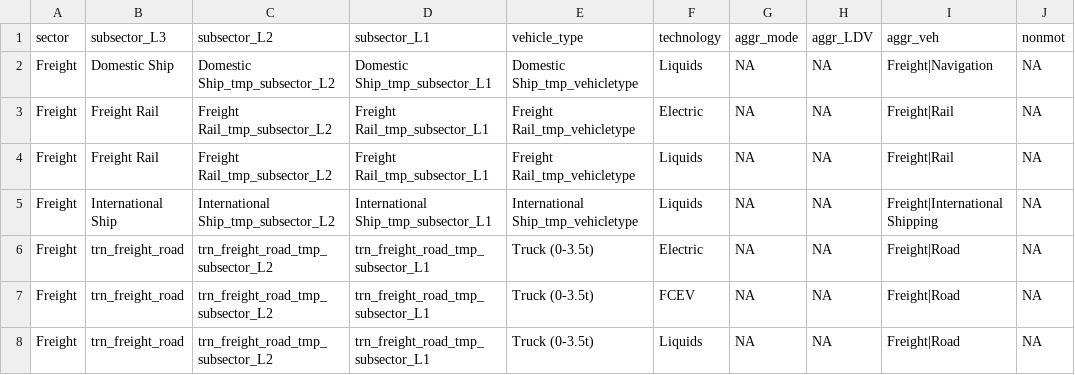
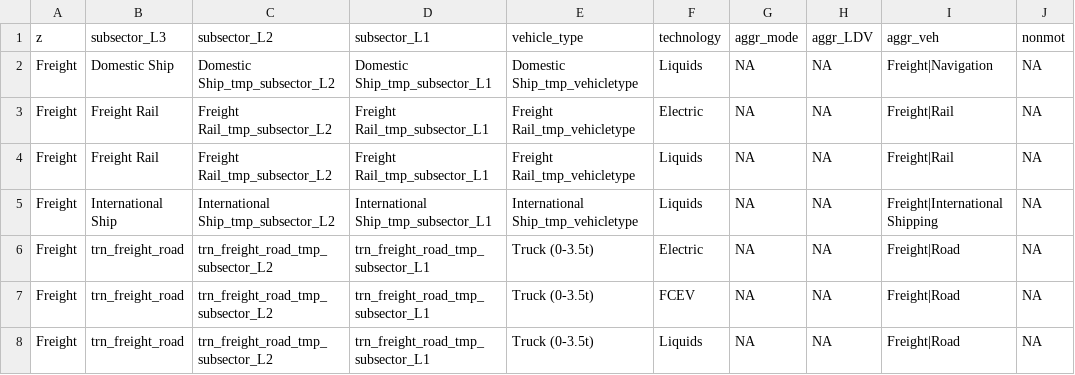
Before and after one commit to pik-piam/edgeTransport, a CSV file: inst/extdata/EDGETdataAggregation.csv, drawn as a sheet; only a part is shown; the diff names each change by its address in the sheet, - before the commit and + after, or states it on an @@ line.

```diff
--- a/inst/extdata/EDGETdataAggregation.csv
+++ b/inst/extdata/EDGETdataAggregation.csv
-A1: sector
+A1: z
```
Also changed, not shown: 3 other files.
